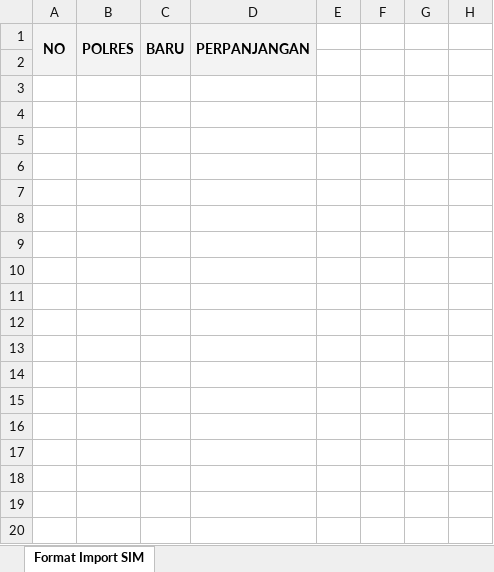
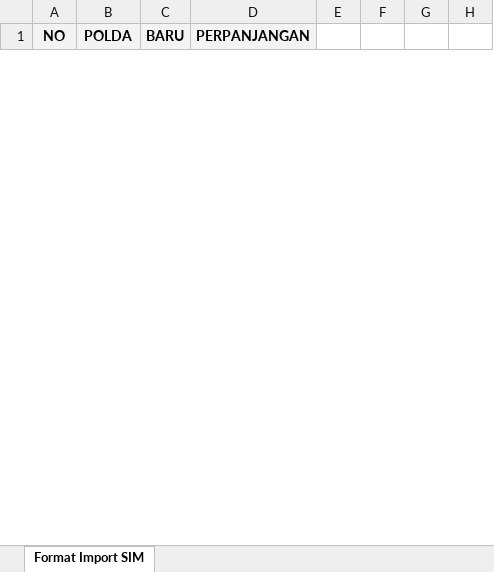
Before and after one commit to remigil/front-end-web, an Excel workbook: files/format/harian/Format-Import-SIM.xlsx, sheet Format Import SIM, drawn as a sheet; only a part is shown; values as stored, in another font and other column widths than the file's, no borders; charts and pictures not drawn; rows hold the shown columns only; the diff covers the shown part only; the diff names each change by its address in the sheet, - before the commit and + after, or states it on an @@ line.

```diff
--- a/files/format/harian/Format-Import-SIM.xlsx (sheet Format Import SIM)
+++ b/files/format/harian/Format-Import-SIM.xlsx (sheet Format Import SIM)
-A1:A2 merged
+A1:A2 merged
-B1: POLRES
+B1: POLDA
-B1:B2 merged
+B1:B2 merged
-C1:C2 merged
+C1:C2 merged
-D1:D2 merged
+D1:D2 merged
-row 2: (empty)
-row 3: (empty)
-row 4: (empty)
-row 5: (empty)
-row 6: (empty)
-row 7: (empty)
-row 8: (empty)
-row 9: (empty)
-row 10: (empty)
-row 11: (empty)
-row 12: (empty)
-row 13: (empty)
-row 14: (empty)
-row 15: (empty)
-row 16: (empty)
-row 17: (empty)
-row 18: (empty)
-row 19: (empty)
-row 20: (empty)
```
Also changed, not shown: 425 removed rows elsewhere in this sheet, hidden cells, files/format/harian/Format-Import-BPKB.xlsx, files/format/harian/Format-Import-Dikmaslantas.xlsx, 8 other files.
